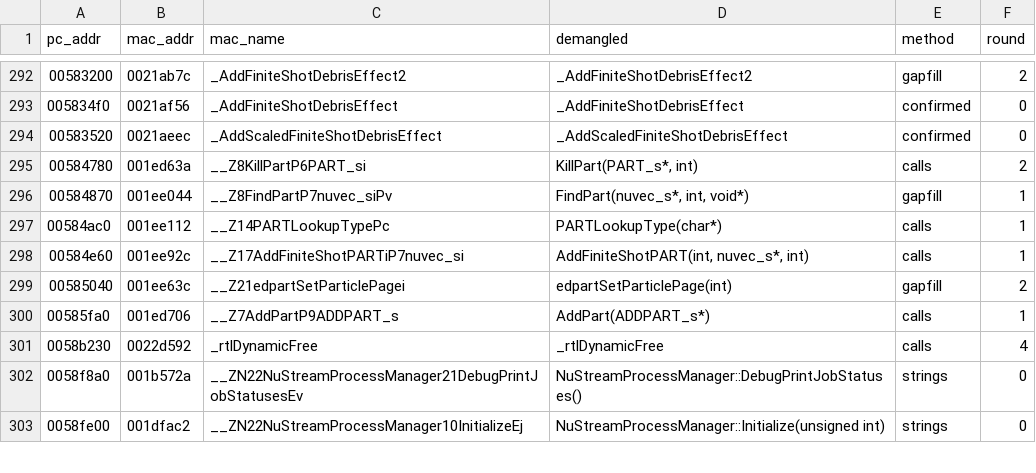
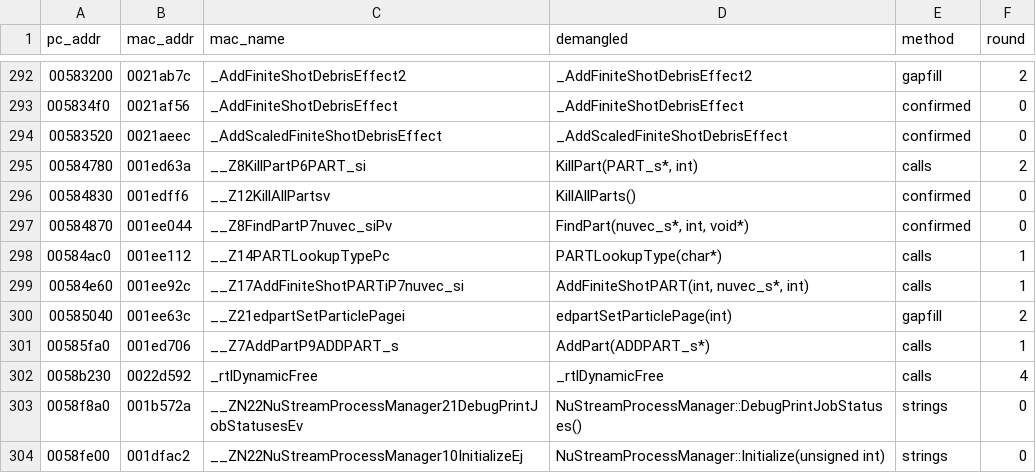
Before and after one commit to wasdhjklxyz/lbtvg, a CSV file: tools/symbols/pc-names.csv, drawn as a sheet; only a part is shown, gaps mark what is left out.

```diff
--- a/tools/symbols/pc-names.csv
+++ b/tools/symbols/pc-names.csv
@@ -295,3 +295,4 @@ pc_addr,mac_addr,mac_name,demangled,method,round
 00584780,001ed63a,__Z8KillPartP6PART_si,"KillPart(PART_s*, int)",calls,2
-00584870,001ee044,__Z8FindPartP7nuvec_siPv,"FindPart(nuvec_s*, int, void*)",gapfill,1
+00584830,001edff6,__Z12KillAllPartsv,KillAllParts(),confirmed,0
+00584870,001ee044,__Z8FindPartP7nuvec_siPv,"FindPart(nuvec_s*, int, void*)",confirmed,0
 00584ac0,001ee112,__Z14PARTLookupTypePc,PARTLookupType(char*),calls,1
```
Also changed, not shown: 7 other files.
